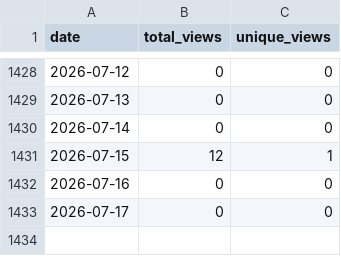
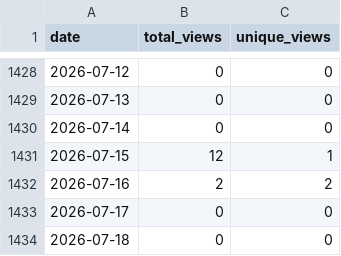
Before and after one commit to wumphlett/COMP-3270, a CSV file: .traffic/views.csv, drawn as a sheet; only a part is shown, gaps mark what is left out.

```diff
--- a/.traffic/views.csv
+++ b/.traffic/views.csv
@@ -1431,3 +1431,4 @@ date,total_views,unique_views
 2026-07-15,12,1
-2026-07-16,0,0
+2026-07-16,2,2
 2026-07-17,0,0
+2026-07-18,0,0
```
Also changed, not shown: .traffic/clones.csv, 3 other files.
